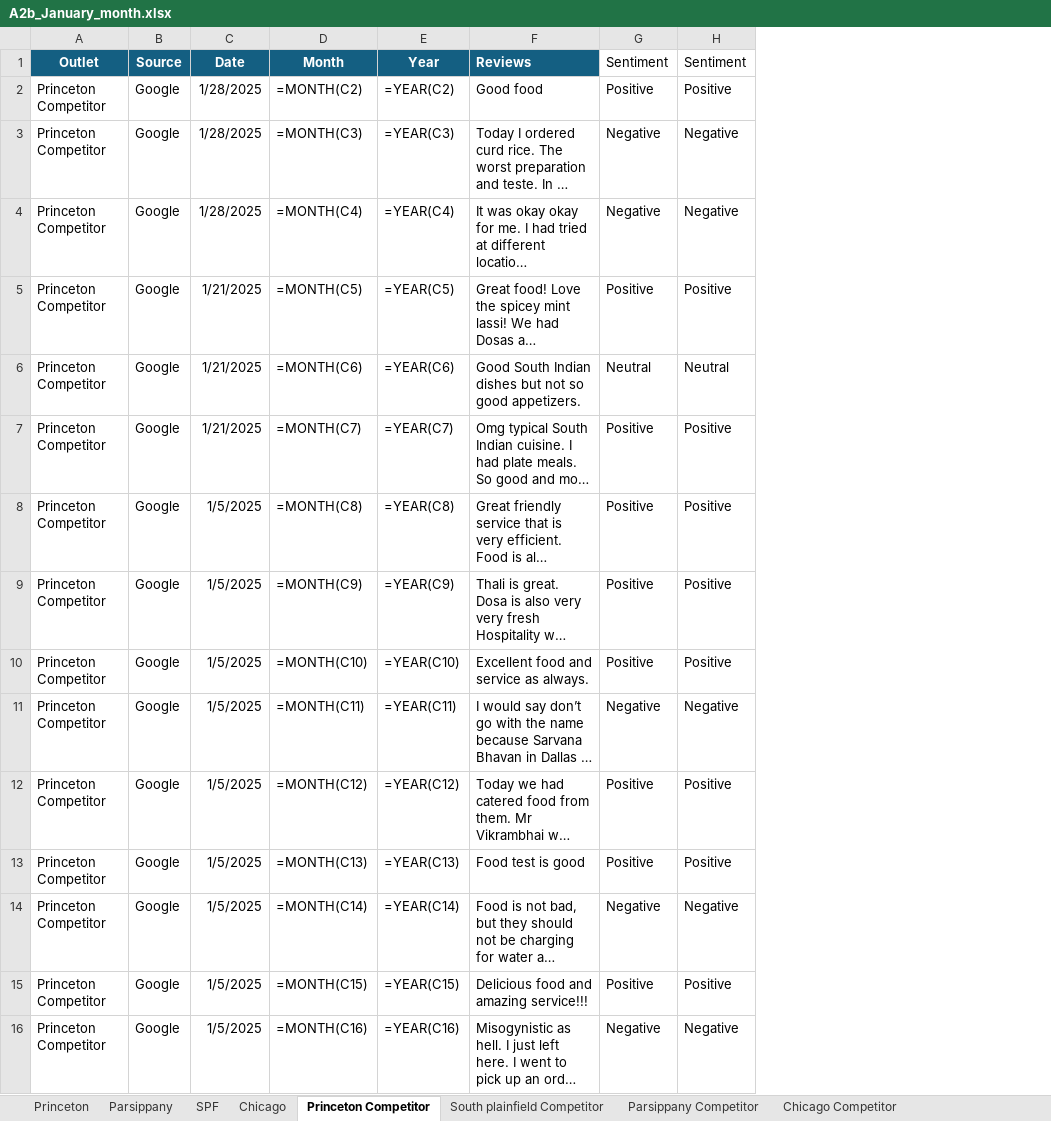
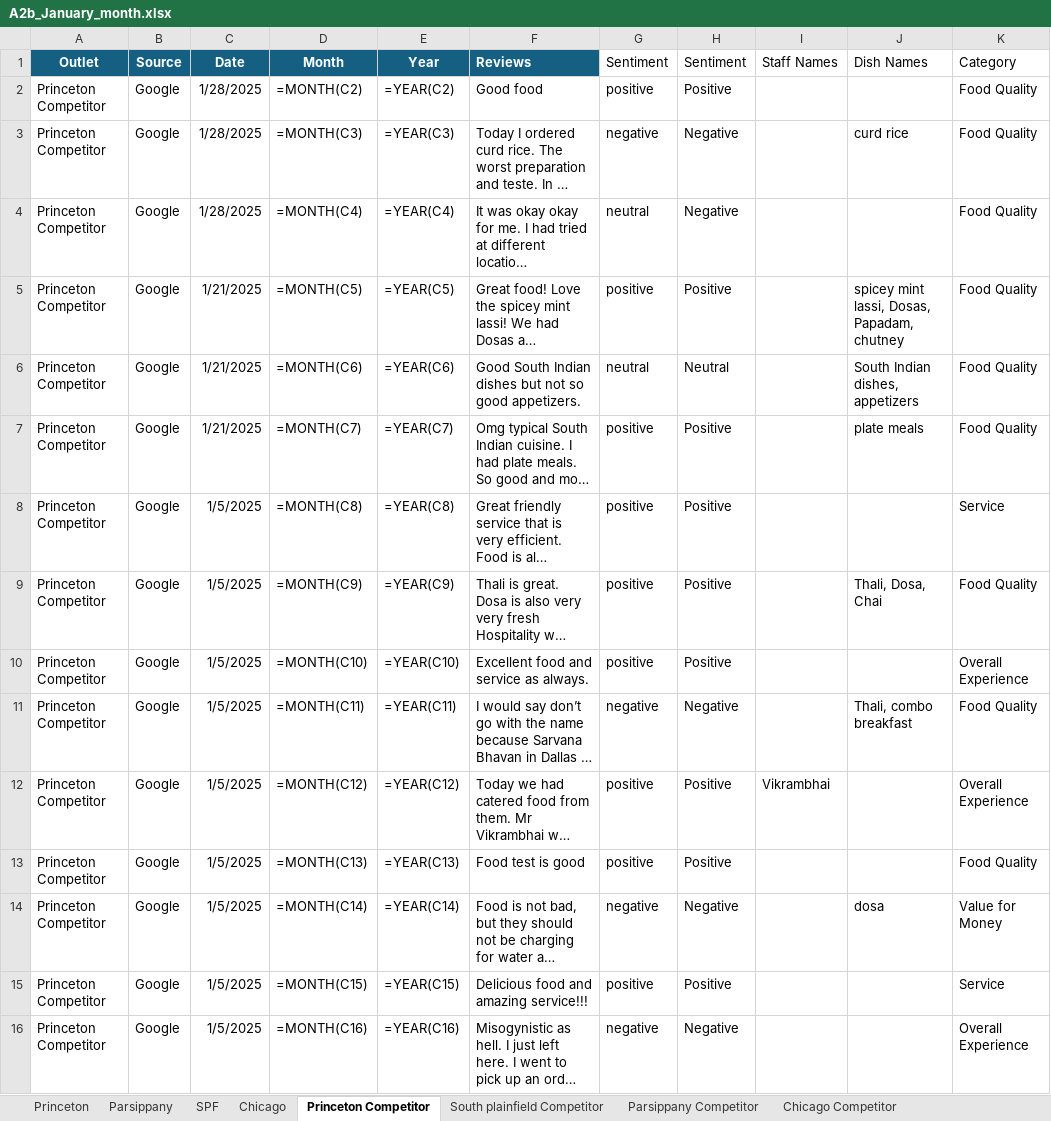
Before and after one commit to Yaswanth-Magil/Sentiment-Analysis-Dumy, an Excel workbook: A2b_January_month.xlsx, sheet Princeton Competitor, drawn as a sheet; long unchanged cells end in …; values as stored, in another font and other column widths than the file's, no borders; formulas without a stored value are shown as written; table styles not drawn; the diff names each change by its address in the sheet, - before the commit and + after, or states it on an @@ line.

```diff
--- a/A2b_January_month.xlsx (sheet Princeton Competitor)
+++ b/A2b_January_month.xlsx (sheet Princeton Competitor)
+column I (Staff Names), row 12: Vikrambhai
+column J (Dish Names), rows 3-14: curd rice |  | spicey mint lassi, Dosas, Papadam, chutney | South Indian dishes, appetizers | plate meals |  | Thali, Dosa, Chai |  | Thali, combo breakfast |  |  | dosa
+column K (Category), rows 2-16: Food Quality | Food Quality | Food Quality | Food Quality | Food Quality | Food Quality | Service | Food Quality | Overall Experience | Food Quality | Overall Experience | Food Quality | Value for Money | Service | Overall Experience
-G2 (Sentiment): Positive
+G2 (Sentiment): positive
-G3 (Sentiment): Negative
+G3 (Sentiment): negative
-G4 (Sentiment): Negative
+G4 (Sentiment): neutral
-G5 (Sentiment): Positive
+G5 (Sentiment): positive
-G6 (Sentiment): Neutral
+G6 (Sentiment): neutral
-G7:G10 (Sentiment): Positive
+G7:G10 (Sentiment): positive
-G11 (Sentiment): Negative
+G11 (Sentiment): negative
-G12:G13 (Sentiment): Positive
+G12:G13 (Sentiment): positive
-G14 (Sentiment): Negative
+G14 (Sentiment): negative
-G15 (Sentiment): Positive
+G15 (Sentiment): positive
-G16 (Sentiment): Negative
+G16 (Sentiment): negative
```
Also changed, not shown: sheet Chicago, sheet Parsippany, sheet Princeton, sheet SPF, sheet South plainfield Competitor, sheet Parsippany Competitor, 1 more sheet.
